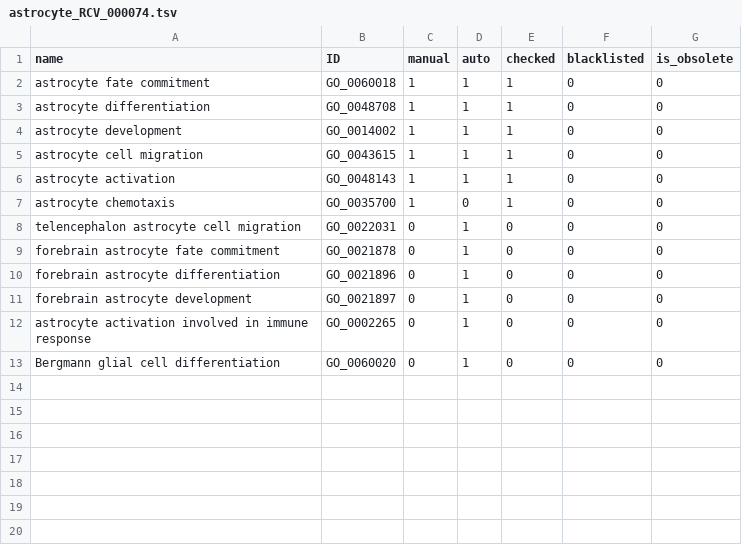
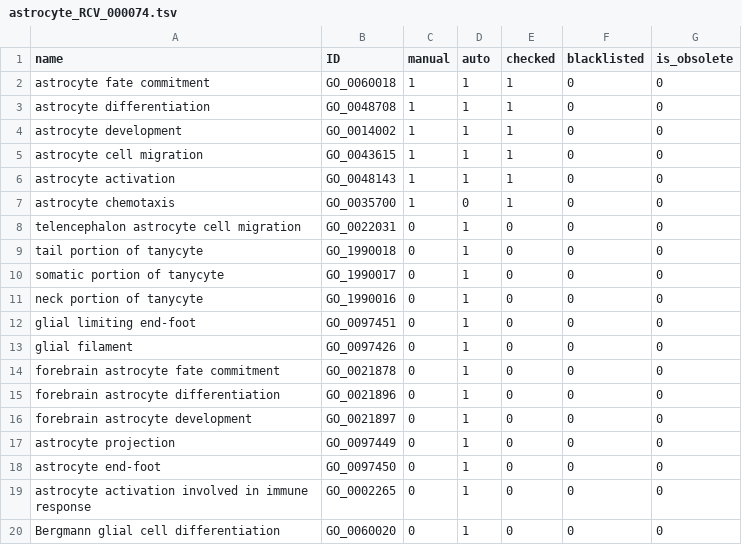
Before and after one commit to GO-ROCHE-COLLAB/Roche_CV_mapping, a TSV file: mapping_tables/results/astrocyte_RCV_000074.tsv, drawn as a sheet.

```diff
--- a/mapping_tables/results/astrocyte_RCV_000074.tsv
+++ b/mapping_tables/results/astrocyte_RCV_000074.tsv
@@ -8,2 +8,7 @@ astrocyte chemotaxis	GO_0035700	1	0	1	0	0
 telencephalon astrocyte cell migration	GO_0022031	0	1	0	0	0
+tail portion of tanycyte	GO_1990018	0	1	0	0	0
+somatic portion of tanycyte	GO_1990017	0	1	0	0	0
+neck portion of tanycyte	GO_1990016	0	1	0	0	0
+glial limiting end-foot	GO_0097451	0	1	0	0	0
+glial filament	GO_0097426	0	1	0	0	0
 forebrain astrocyte fate commitment	GO_0021878	0	1	0	0	0
@@ -11,2 +16,4 @@ forebrain astrocyte differentiation	GO_0021896	0	1	0	0	0
 forebrain astrocyte development	GO_0021897	0	1	0	0	0
+astrocyte projection	GO_0097449	0	1	0	0	0
+astrocyte end-foot	GO_0097450	0	1	0	0	0
 astrocyte activation involved in immune response	GO_0002265	0	1	0	0	0
```
Also changed, not shown: mapping_tables/results/photoreceptor_RCV_000277.tsv, 5 other files.
